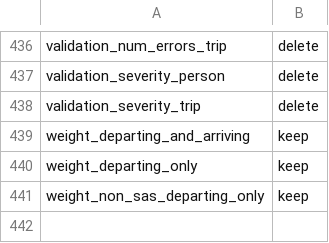
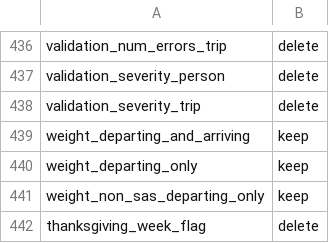
Before and after one commit to SANDAG/Survey_Airport, a CSV file: data/processed/columns_to_keep.csv, drawn as a sheet; only a part is shown, gaps mark what is left out; the diff names each change by its address in the sheet, - before the commit and + after, or states it on an @@ line.

```diff
--- a/data/processed/columns_to_keep.csv
+++ b/data/processed/columns_to_keep.csv
+row 442: thanksgiving_week_flag | delete
```
Also changed, not shown: 12 other files.
